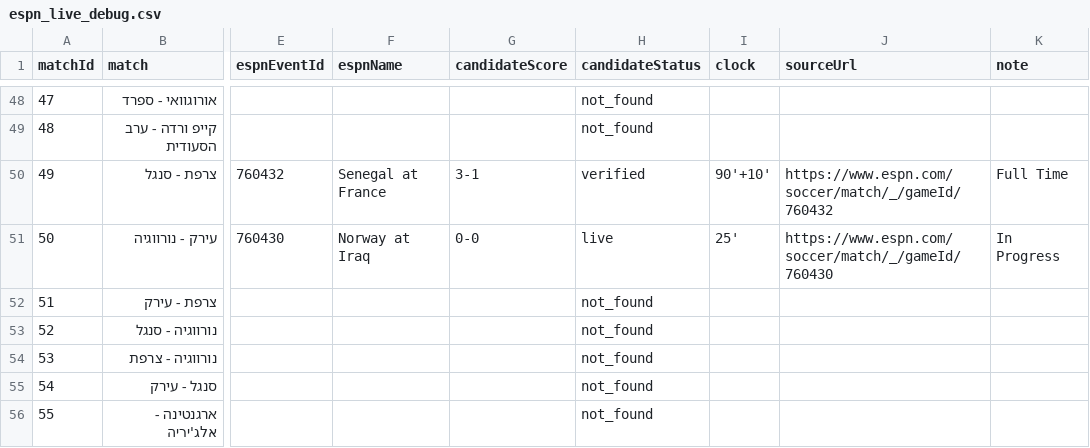
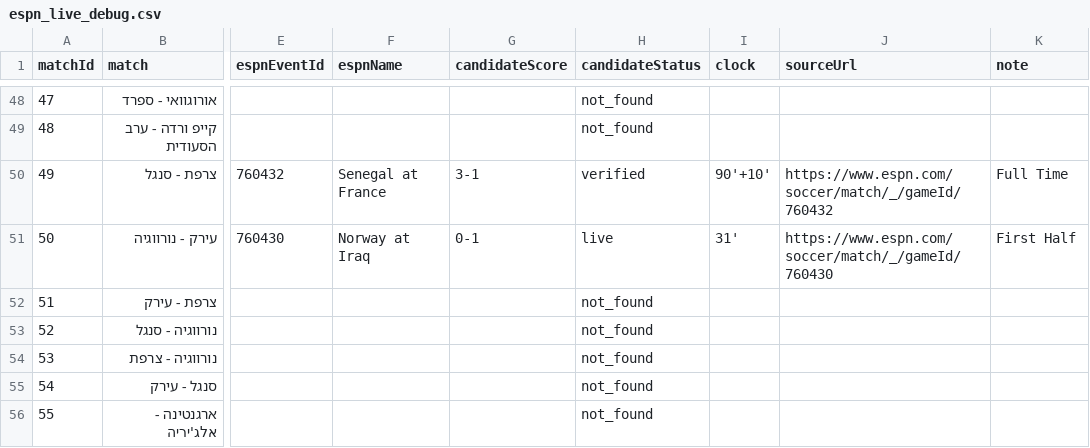
Before and after one commit to efikatash/worldcup-dashboard-2026, a CSV file: espn_live_debug.csv, drawn as a sheet; only a part is shown, gaps mark what is left out; the diff names each change by its address in the sheet, - before the commit and + after, or states it on an @@ line.

```diff
--- a/espn_live_debug.csv
+++ b/espn_live_debug.csv
-G51 (candidateScore): 0-0
+G51 (candidateScore): 0-1
-I51 (clock): 25'
+I51 (clock): 31'
-K51 (note): In Progress
+K51 (note): First Half
```
Also changed, not shown: efi_katash_audit.csv, leaderboard.csv, 4 other files.
